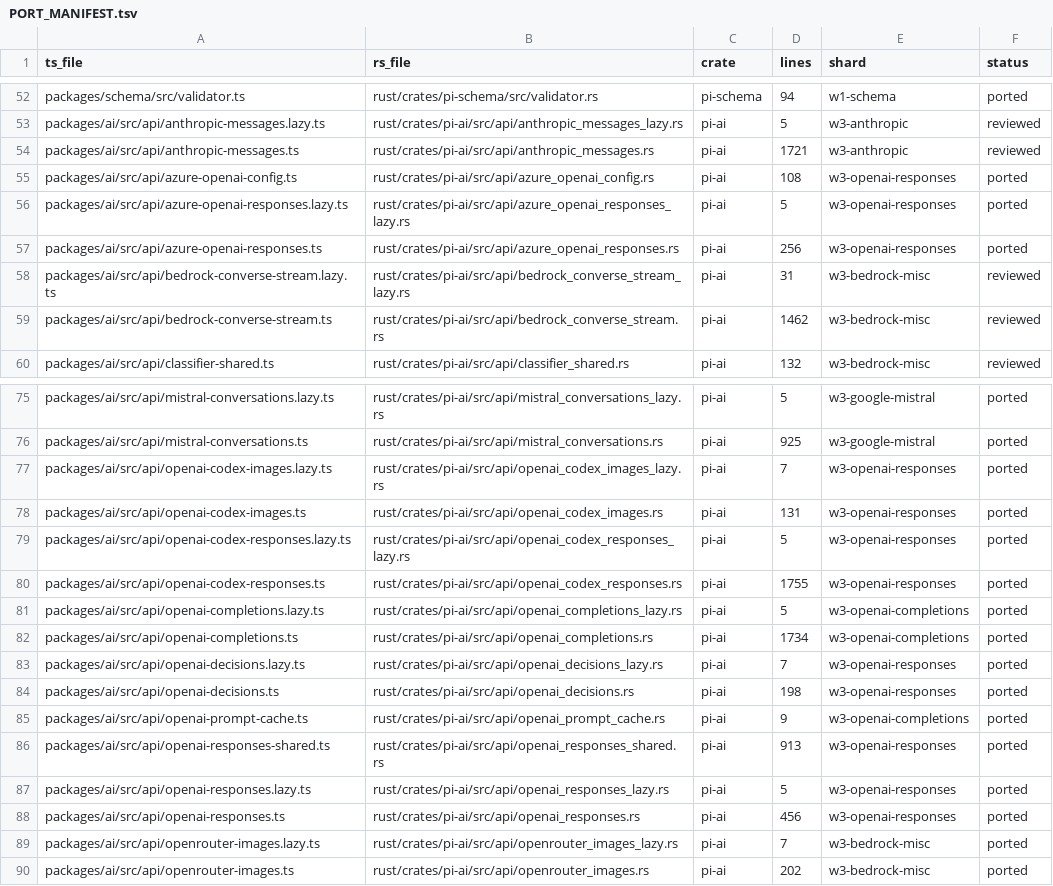
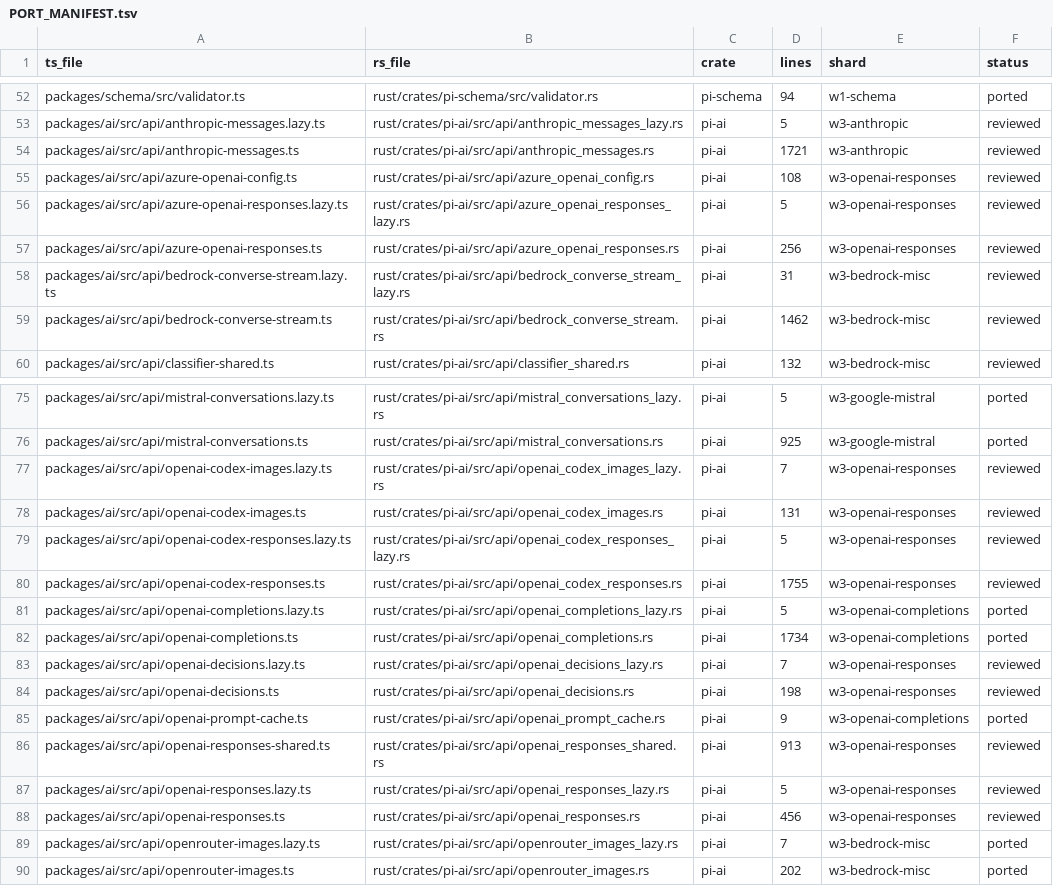
Before and after one commit to at-inc/pi, a TSV file: rust/PORT_MANIFEST.tsv, drawn as a sheet; only a part is shown, gaps mark what is left out.

Commit message:
docs(ai): mark reviewed w3-openai-responses rows
Records the SDK-typed wire field differences in the openai-responses-shared header.

Co-authored-by: capy-ai[bot] <230910855+capy-ai[bot]@users.noreply.github.com>

```diff
--- a/rust/PORT_MANIFEST.tsv
+++ b/rust/PORT_MANIFEST.tsv
@@ -54,5 +54,5 @@ packages/ai/src/api/anthropic-messages.lazy.ts	rust/crates/pi-ai/src/api/anthrop
 packages/ai/src/api/anthropic-messages.ts	rust/crates/pi-ai/src/api/anthropic_messages.rs	pi-ai	1721	w3-anthropic	reviewed
-packages/ai/src/api/azure-openai-config.ts	rust/crates/pi-ai/src/api/azure_openai_config.rs	pi-ai	108	w3-openai-responses	ported
-packages/ai/src/api/azure-openai-responses.lazy.ts	rust/crates/pi-ai/src/api/azure_openai_responses_lazy.rs	pi-ai	5	w3-openai-responses	ported
-packages/ai/src/api/azure-openai-responses.ts	rust/crates/pi-ai/src/api/azure_openai_responses.rs	pi-ai	256	w3-openai-responses	ported
+packages/ai/src/api/azure-openai-config.ts	rust/crates/pi-ai/src/api/azure_openai_config.rs	pi-ai	108	w3-openai-responses	reviewed
+packages/ai/src/api/azure-openai-responses.lazy.ts	rust/crates/pi-ai/src/api/azure_openai_responses_lazy.rs	pi-ai	5	w3-openai-responses	reviewed
+packages/ai/src/api/azure-openai-responses.ts	rust/crates/pi-ai/src/api/azure_openai_responses.rs	pi-ai	256	w3-openai-responses	reviewed
 packages/ai/src/api/bedrock-converse-stream.lazy.ts	rust/crates/pi-ai/src/api/bedrock_converse_stream_lazy.rs	pi-ai	31	w3-bedrock-misc	reviewed
@@ -76,14 +76,14 @@ packages/ai/src/api/mistral-conversations.lazy.ts	rust/crates/pi-ai/src/api/mist
 packages/ai/src/api/mistral-conversations.ts	rust/crates/pi-ai/src/api/mistral_conversations.rs	pi-ai	925	w3-google-mistral	ported
-packages/ai/src/api/openai-codex-images.lazy.ts	rust/crates/pi-ai/src/api/openai_codex_images_lazy.rs	pi-ai	7	w3-openai-responses	ported
-packages/ai/src/api/openai-codex-images.ts	rust/crates/pi-ai/src/api/openai_codex_images.rs	pi-ai	131	w3-openai-responses	ported
-packages/ai/src/api/openai-codex-responses.lazy.ts	rust/crates/pi-ai/src/api/openai_codex_responses_lazy.rs	pi-ai	5	w3-openai-responses	ported
-packages/ai/src/api/openai-codex-responses.ts	rust/crates/pi-ai/src/api/openai_codex_responses.rs	pi-ai	1755	w3-openai-responses	ported
+packages/ai/src/api/openai-codex-images.lazy.ts	rust/crates/pi-ai/src/api/openai_codex_images_lazy.rs	pi-ai	7	w3-openai-responses	reviewed
+packages/ai/src/api/openai-codex-images.ts	rust/crates/pi-ai/src/api/openai_codex_images.rs	pi-ai	131	w3-openai-responses	reviewed
+packages/ai/src/api/openai-codex-responses.lazy.ts	rust/crates/pi-ai/src/api/openai_codex_responses_lazy.rs	pi-ai	5	w3-openai-responses	reviewed
+packages/ai/src/api/openai-codex-responses.ts	rust/crates/pi-ai/src/api/openai_codex_responses.rs	pi-ai	1755	w3-openai-responses	reviewed
 packages/ai/src/api/openai-completions.lazy.ts	rust/crates/pi-ai/src/api/openai_completions_lazy.rs	pi-ai	5	w3-openai-completions	ported
 packages/ai/src/api/openai-completions.ts	rust/crates/pi-ai/src/api/openai_completions.rs	pi-ai	1734	w3-openai-completions	ported
-packages/ai/src/api/openai-decisions.lazy.ts	rust/crates/pi-ai/src/api/openai_decisions_lazy.rs	pi-ai	7	w3-openai-responses	ported
-packages/ai/src/api/openai-decisions.ts	rust/crates/pi-ai/src/api/openai_decisions.rs	pi-ai	198	w3-openai-responses	ported
+packages/ai/src/api/openai-decisions.lazy.ts	rust/crates/pi-ai/src/api/openai_decisions_lazy.rs	pi-ai	7	w3-openai-responses	reviewed
+packages/ai/src/api/openai-decisions.ts	rust/crates/pi-ai/src/api/openai_decisions.rs	pi-ai	198	w3-openai-responses	reviewed
 packages/ai/src/api/openai-prompt-cache.ts	rust/crates/pi-ai/src/api/openai_prompt_cache.rs	pi-ai	9	w3-openai-completions	ported
-packages/ai/src/api/openai-responses-shared.ts	rust/crates/pi-ai/src/api/openai_responses_shared.rs	pi-ai	913	w3-openai-responses	ported
-packages/ai/src/api/openai-responses.lazy.ts	rust/crates/pi-ai/src/api/openai_responses_lazy.rs	pi-ai	5	w3-openai-responses	ported
-packages/ai/src/api/openai-responses.ts	rust/crates/pi-ai/src/api/openai_responses.rs	pi-ai	456	w3-openai-responses	ported
+packages/ai/src/api/openai-responses-shared.ts	rust/crates/pi-ai/src/api/openai_responses_shared.rs	pi-ai	913	w3-openai-responses	reviewed
+packages/ai/src/api/openai-responses.lazy.ts	rust/crates/pi-ai/src/api/openai_responses_lazy.rs	pi-ai	5	w3-openai-responses	reviewed
+packages/ai/src/api/openai-responses.ts	rust/crates/pi-ai/src/api/openai_responses.rs	pi-ai	456	w3-openai-responses	reviewed
 packages/ai/src/api/openrouter-images.lazy.ts	rust/crates/pi-ai/src/api/openrouter_images_lazy.rs	pi-ai	7	w3-bedrock-misc	ported
```
Also changed, not shown: 12 other files.
